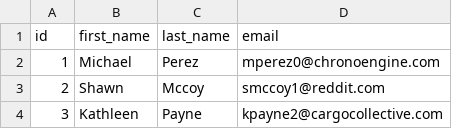
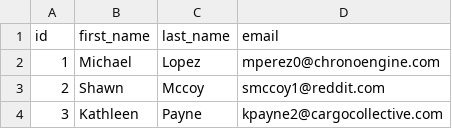
Before and after one commit to kwigley/jaffle_shop, a CSV file: data/raw_customers.csv, drawn as a sheet; only a part is shown.

Commit message:
update

```diff
--- a/data/raw_customers.csv
+++ b/data/raw_customers.csv
@@ -1,3 +1,3 @@
 id,first_name,last_name,email
-1,Michael,Perez,mperez0@chronoengine.com
+1,Michael,Lopez,mperez0@chronoengine.com
 2,Shawn,Mccoy,smccoy1@reddit.com
```
